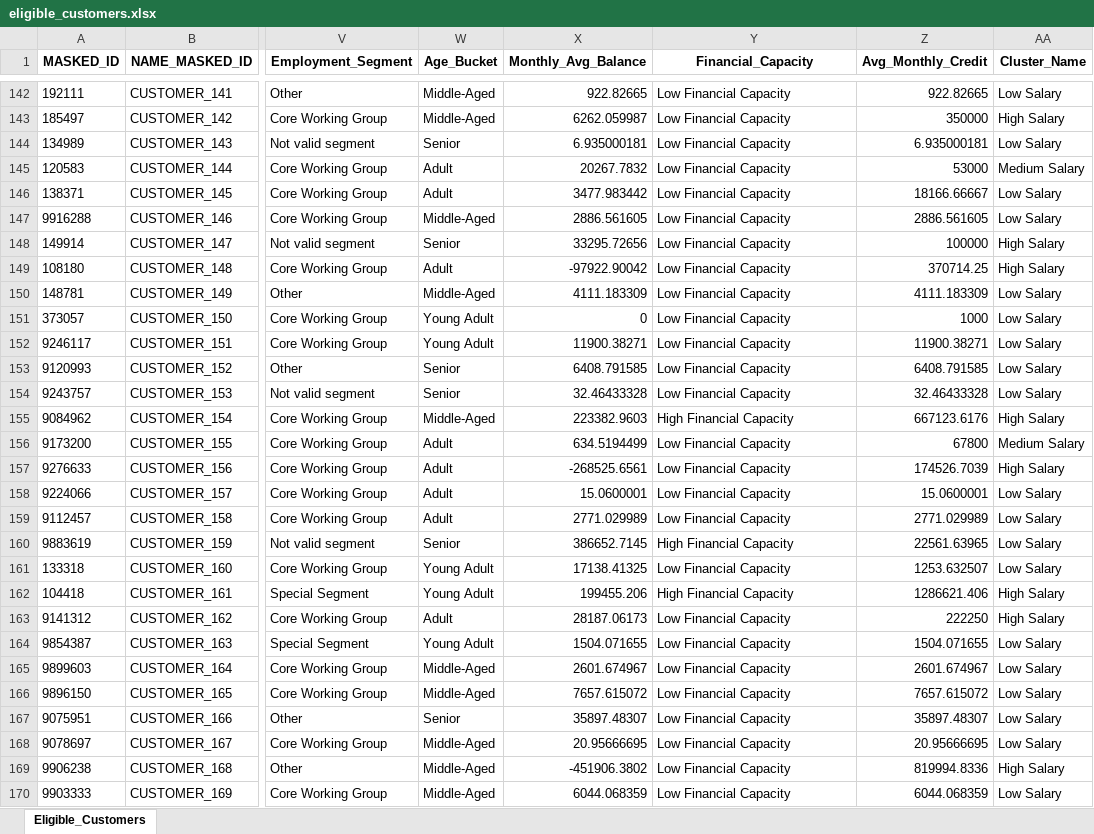
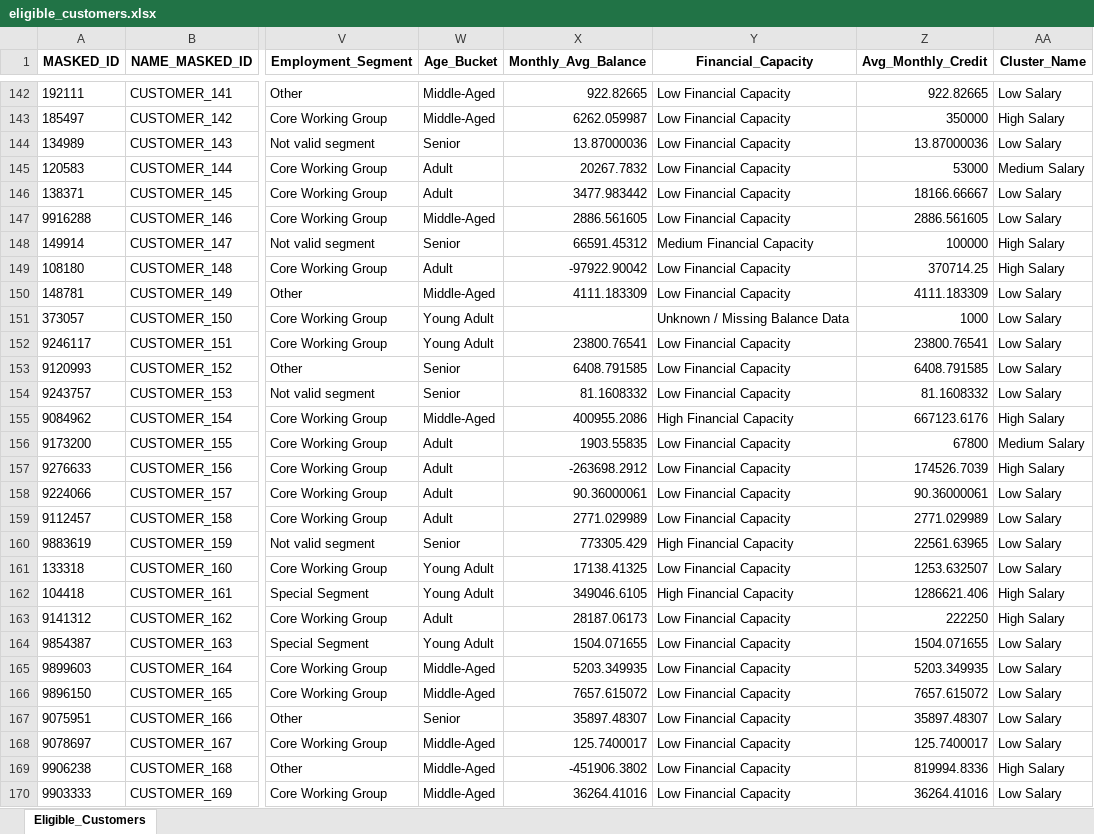
Before and after one commit to Kavindya-1/FYP, an Excel workbook: eligible_customers.xlsx, sheet Eligible_Customers, drawn as a sheet; only a part is shown, gaps mark what is left out; values as stored, in another font and other column widths than the file's, no borders; the diff covers the shown part only; the diff names each change by its address in the sheet, - before the commit and + after, or states it on an @@ line.

```diff
--- a/eligible_customers.xlsx (sheet Eligible_Customers)
+++ b/eligible_customers.xlsx (sheet Eligible_Customers)
-X144 (Monthly_Avg_Balance): 6.935000181
+X144 (Monthly_Avg_Balance): 13.87000036
-Z144 (Avg_Monthly_Credit): 6.935000181
+Z144 (Avg_Monthly_Credit): 13.87000036
-X148 (Monthly_Avg_Balance): 33295.72656
+X148 (Monthly_Avg_Balance): 66591.45312
-Y148 (Financial_Capacity): Low Financial Capacity
+Y148 (Financial_Capacity): Medium Financial Capacity
-X151 (Monthly_Avg_Balance): 0
+X151 (Monthly_Avg_Balance): (empty)
-Y151 (Financial_Capacity): Low Financial Capacity
+Y151 (Financial_Capacity): Unknown / Missing Balance Data
-X152 (Monthly_Avg_Balance): 11900.38271
+X152 (Monthly_Avg_Balance): 23800.76541
-Z152 (Avg_Monthly_Credit): 11900.38271
+Z152 (Avg_Monthly_Credit): 23800.76541
-X154 (Monthly_Avg_Balance): 32.46433328
+X154 (Monthly_Avg_Balance): 81.1608332
-Z154 (Avg_Monthly_Credit): 32.46433328
+Z154 (Avg_Monthly_Credit): 81.1608332
-X155 (Monthly_Avg_Balance): 223382.9603
+X155 (Monthly_Avg_Balance): 400955.2086
-X156 (Monthly_Avg_Balance): 634.5194499
+X156 (Monthly_Avg_Balance): 1903.55835
-X157 (Monthly_Avg_Balance): -268525.6561
+X157 (Monthly_Avg_Balance): -263698.2912
-X158 (Monthly_Avg_Balance): 15.0600001
+X158 (Monthly_Avg_Balance): 90.36000061
-Z158 (Avg_Monthly_Credit): 15.0600001
+Z158 (Avg_Monthly_Credit): 90.36000061
-X160 (Monthly_Avg_Balance): 386652.7145
+X160 (Monthly_Avg_Balance): 773305.429
-X162 (Monthly_Avg_Balance): 199455.206
+X162 (Monthly_Avg_Balance): 349046.6105
-X165 (Monthly_Avg_Balance): 2601.674967
+X165 (Monthly_Avg_Balance): 5203.349935
-Z165 (Avg_Monthly_Credit): 2601.674967
+Z165 (Avg_Monthly_Credit): 5203.349935
-X168 (Monthly_Avg_Balance): 20.95666695
+X168 (Monthly_Avg_Balance): 125.7400017
-Z168 (Avg_Monthly_Credit): 20.95666695
+Z168 (Avg_Monthly_Credit): 125.7400017
-X170 (Monthly_Avg_Balance): 6044.068359
+X170 (Monthly_Avg_Balance): 36264.41016
-Z170 (Avg_Monthly_Credit): 6044.068359
+Z170 (Avg_Monthly_Credit): 36264.41016
```
Also changed, not shown: 1533 edited cells elsewhere in this sheet, 9 other files.
